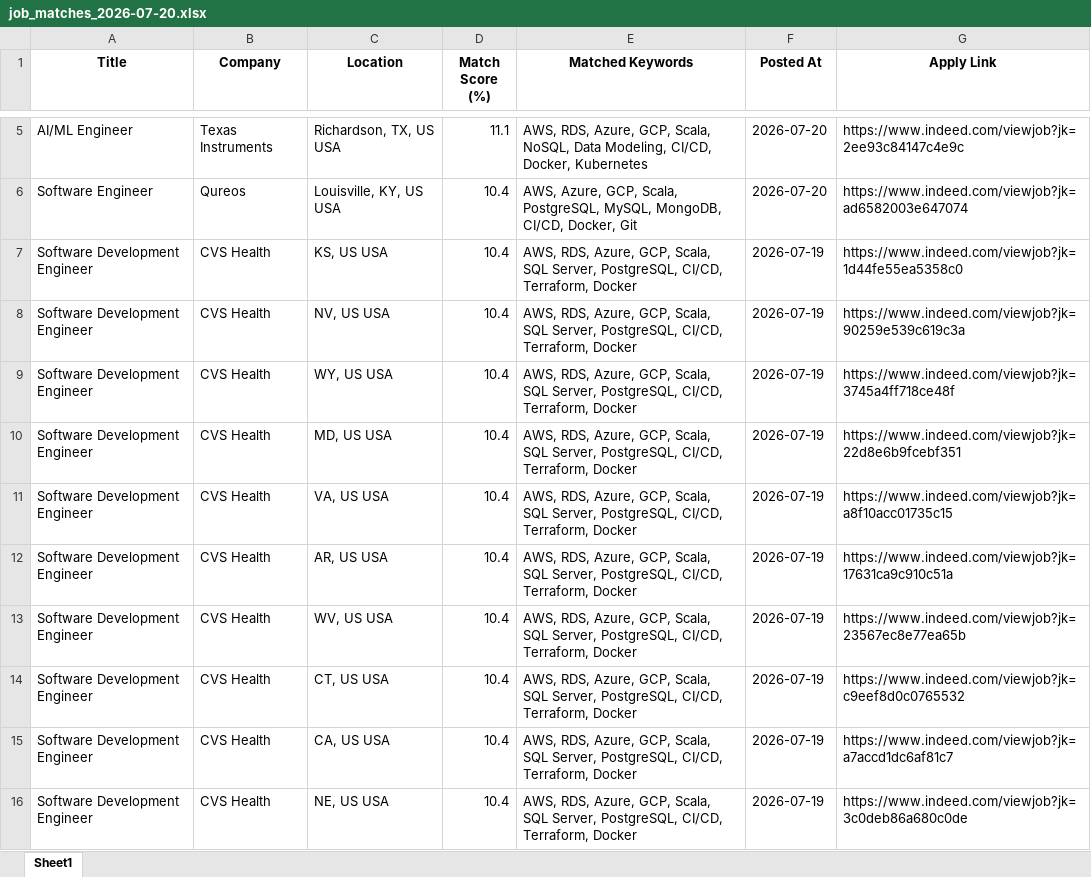
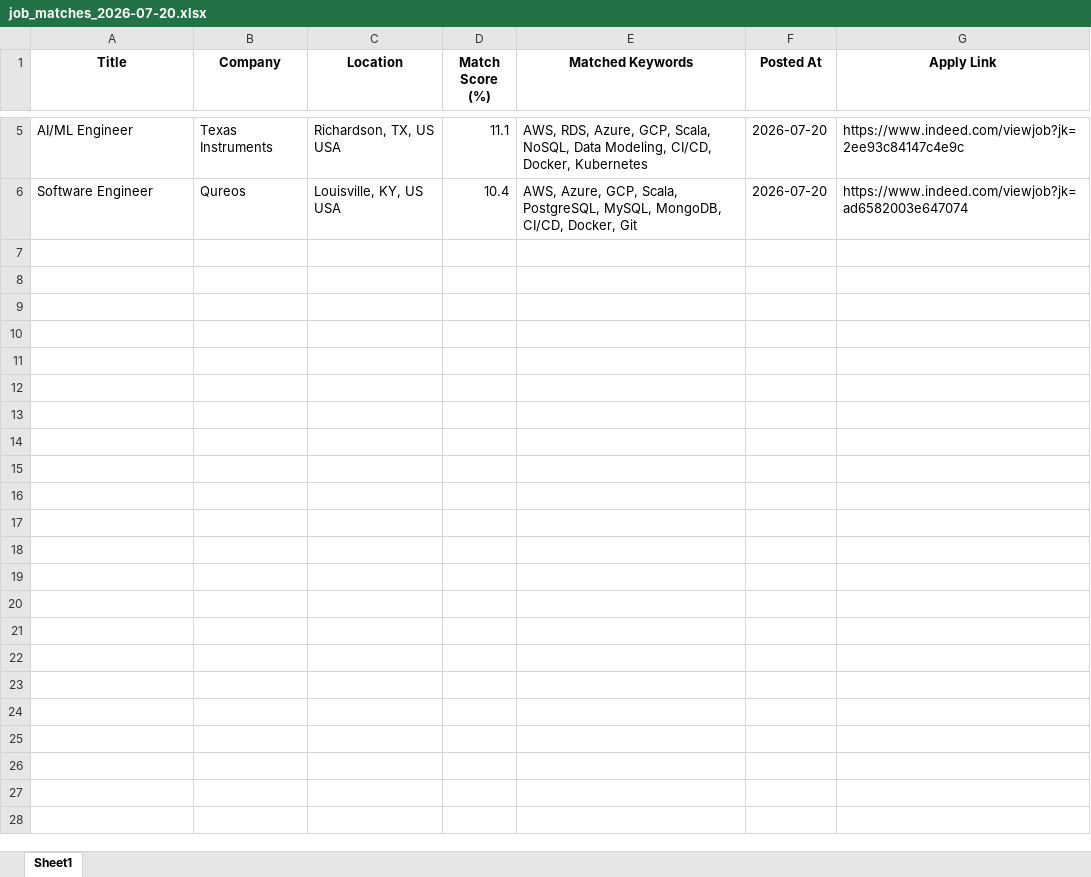
Before and after one commit to ssriramteja/Indeed_job_scrapper_DE, an Excel workbook: results/job_matches_2026-07-20.xlsx, sheet Sheet1, drawn as a sheet; only a part is shown, gaps mark what is left out; values as stored, in another font and other column widths than the file's, no borders; the diff covers the shown part only; the diff names each change by its address in the sheet, - before the commit and + after, or states it on an @@ line.

```diff
--- a/results/job_matches_2026-07-20.xlsx (sheet Sheet1)
+++ b/results/job_matches_2026-07-20.xlsx (sheet Sheet1)
-row 7: Software Development Engineer | CVS Health | KS, US USA | 10.4 | AWS, RDS, Azure, GCP, Scala, SQL Server, PostgreSQL, CI/CD, Terraform, Docker | 2026-07-19 | https://www.indeed.com/viewjob?jk=1d44fe55ea5358c0
-row 8: Software Development Engineer | CVS Health | NV, US USA | 10.4 | AWS, RDS, Azure, GCP, Scala, SQL Server, PostgreSQL, CI/CD, Terraform, Docker | 2026-07-19 | https://www.indeed.com/viewjob?jk=90259e539c619c3a
-row 9: Software Development Engineer | CVS Health | WY, US USA | 10.4 | AWS, RDS, Azure, GCP, Scala, SQL Server, PostgreSQL, CI/CD, Terraform, Docker | 2026-07-19 | https://www.indeed.com/viewjob?jk=3745a4ff718ce48f
-row 10: Software Development Engineer | CVS Health | MD, US USA | 10.4 | AWS, RDS, Azure, GCP, Scala, SQL Server, PostgreSQL, CI/CD, Terraform, Docker | 2026-07-19 | https://www.indeed.com/viewjob?jk=22d8e6b9fcebf351
-row 11: Software Development Engineer | CVS Health | VA, US USA | 10.4 | AWS, RDS, Azure, GCP, Scala, SQL Server, PostgreSQL, CI/CD, Terraform, Docker | 2026-07-19 | https://www.indeed.com/viewjob?jk=a8f10acc01735c15
-row 12: Software Development Engineer | CVS Health | AR, US USA | 10.4 | AWS, RDS, Azure, GCP, Scala, SQL Server, PostgreSQL, CI/CD, Terraform, Docker | 2026-07-19 | https://www.indeed.com/viewjob?jk=17631ca9c910c51a
-row 13: Software Development Engineer | CVS Health | WV, US USA | 10.4 | AWS, RDS, Azure, GCP, Scala, SQL Server, PostgreSQL, CI/CD, Terraform, Docker | 2026-07-19 | https://www.indeed.com/viewjob?jk=23567ec8e77ea65b
-row 14: Software Development Engineer | CVS Health | CT, US USA | 10.4 | AWS, RDS, Azure, GCP, Scala, SQL Server, PostgreSQL, CI/CD, Terraform, Docker | 2026-07-19 | https://www.indeed.com/viewjob?jk=c9eef8d0c0765532
-row 15: Software Development Engineer | CVS Health | CA, US USA | 10.4 | AWS, RDS, Azure, GCP, Scala, SQL Server, PostgreSQL, CI/CD, Terraform, Docker | 2026-07-19 | https://www.indeed.com/viewjob?jk=a7accd1dc6af81c7
-row 16: Software Development Engineer | CVS Health | NE, US USA | 10.4 | AWS, RDS, Azure, GCP, Scala, SQL Server, PostgreSQL, CI/CD, Terraform, Docker | 2026-07-19 | https://www.indeed.com/viewjob?jk=3c0deb86a680c0de
```
Also changed, not shown: 38 removed rows elsewhere in this sheet, 2 other files.
